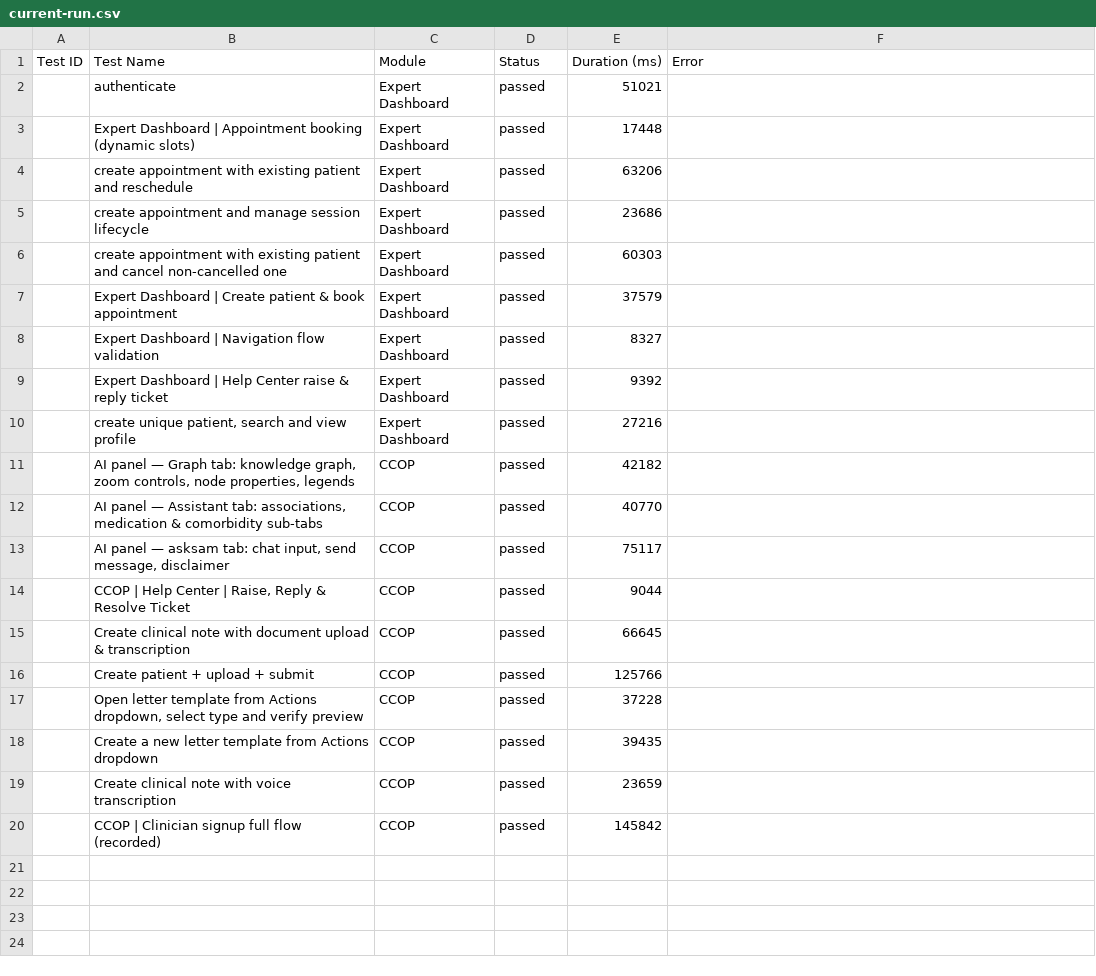
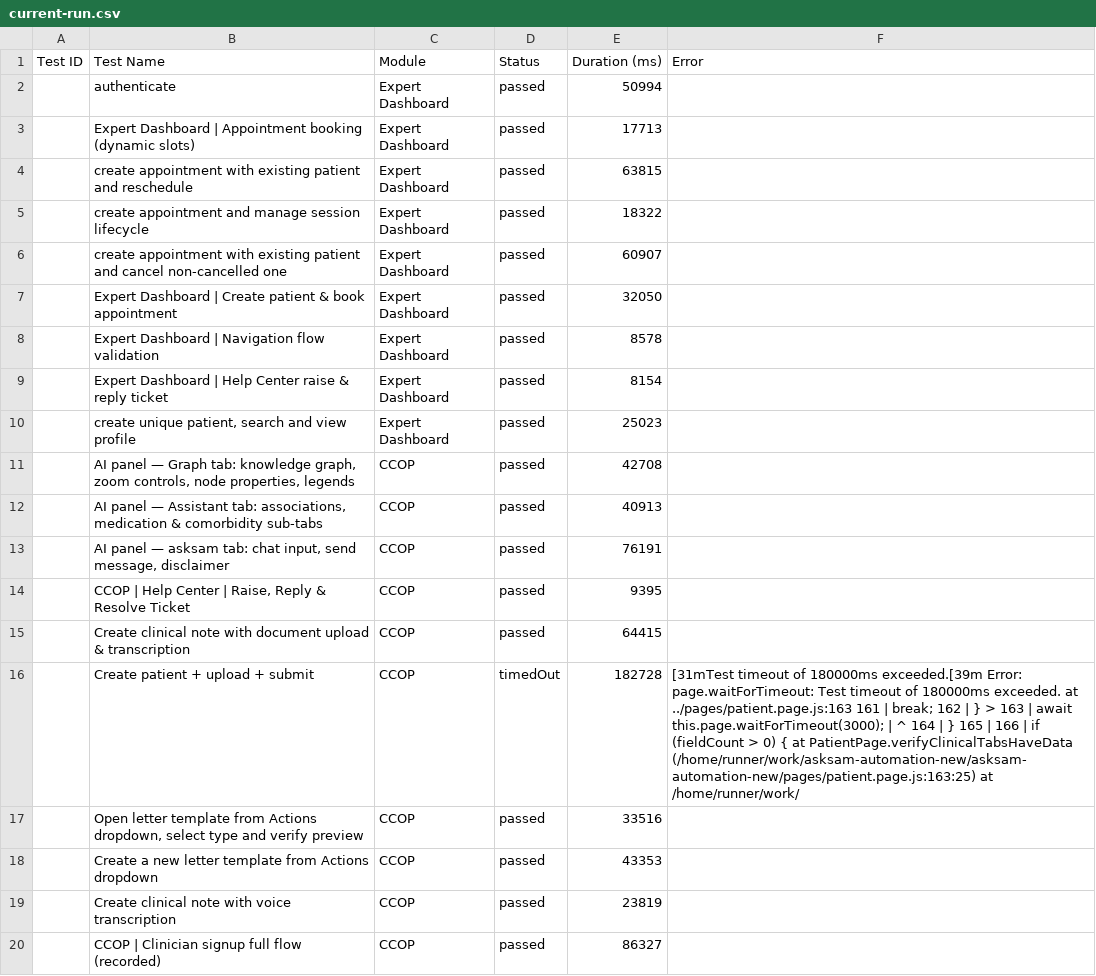
Before and after one commit to saira-uwc/asksam-automation-new, a CSV file: docs/exports/current-run.csv, drawn as a sheet; the diff names each change by its address in the sheet, - before the commit and + after, or states it on an @@ line.

```diff
--- a/docs/exports/current-run.csv
+++ b/docs/exports/current-run.csv
-E2 (Duration (ms)): 51021
+E2 (Duration (ms)): 50994
-E3 (Duration (ms)): 17448
+E3 (Duration (ms)): 17713
-E4 (Duration (ms)): 63206
+E4 (Duration (ms)): 63815
-E5 (Duration (ms)): 23686
+E5 (Duration (ms)): 18322
-E6 (Duration (ms)): 60303
+E6 (Duration (ms)): 60907
-E7 (Duration (ms)): 37579
+E7 (Duration (ms)): 32050
-E8 (Duration (ms)): 8327
+E8 (Duration (ms)): 8578
-E9 (Duration (ms)): 9392
+E9 (Duration (ms)): 8154
-E10 (Duration (ms)): 27216
+E10 (Duration (ms)): 25023
-E11 (Duration (ms)): 42182
+E11 (Duration (ms)): 42708
-E12 (Duration (ms)): 40770
+E12 (Duration (ms)): 40913
-E13 (Duration (ms)): 75117
+E13 (Duration (ms)): 76191
-E14 (Duration (ms)): 9044
+E14 (Duration (ms)): 9395
-E15 (Duration (ms)): 66645
+E15 (Duration (ms)): 64415
-D16 (Status): passed
+D16 (Status): timedOut
-E16 (Duration (ms)): 125766
+E16 (Duration (ms)): 182728
-F16 (Error): (empty)
+F16 (Error): [31mTest timeout of 180000ms exceeded.[39m Error: page.waitForTimeout: Test timeout of 180000ms exceeded. at ../pages/patient.page.js:163 161 | break; 162 | } > 163 | await this.page.waitForTimeout(3000); | ^ 164 | } 165 | 166 | if (fieldCount > 0) { at PatientPage.verifyClinicalTabsHaveData (/home/runner/work/asksam-automation-new/asksam-automation-new/pages/patient.page.js:163:25) at /home/runner/work/
-E17 (Duration (ms)): 37228
+E17 (Duration (ms)): 33516
-E18 (Duration (ms)): 39435
+E18 (Duration (ms)): 43353
-E19 (Duration (ms)): 23659
+E19 (Duration (ms)): 23819
-E20 (Duration (ms)): 145842
+E20 (Duration (ms)): 86327
```
Also changed, not shown: docs/exports/all-runs-summary.csv, 12 other files.
